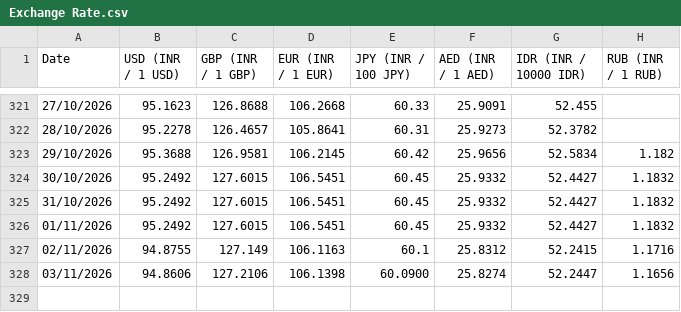
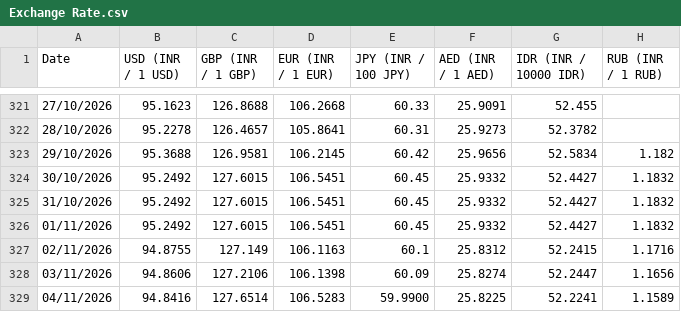
Before and after one commit to welReportsBI-0507/WiGMAN_Exchange_Rate, a CSV file: Exchange Rate.csv, drawn as a sheet; only a part is shown, gaps mark what is left out.

```diff
--- a/Exchange Rate.csv
+++ b/Exchange Rate.csv
@@ -327,2 +327,3 @@ Date,USD (INR / 1 USD),GBP (INR / 1 GBP),EUR (INR / 1 EUR),JPY (INR / 100 JPY),A
 02/11/2026,94.8755,127.149,106.1163,60.1,25.8312,52.2415,1.1716
-03/11/2026,94.8606,127.2106,106.1398,60.0900,25.8274,52.2447,1.1656
+03/11/2026,94.8606,127.2106,106.1398,60.09,25.8274,52.2447,1.1656
+04/11/2026,94.8416,127.6514,106.5283,59.9900,25.8225,52.2241,1.1589
```
